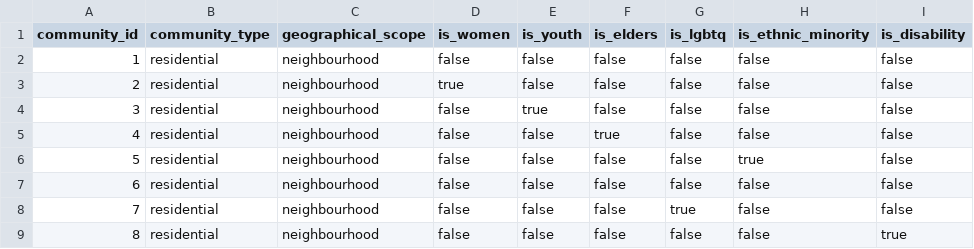
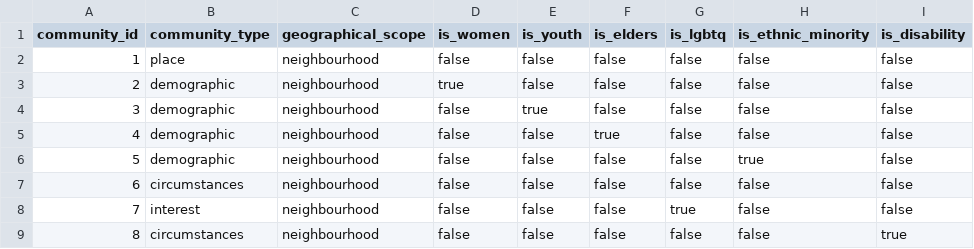
Before and after one commit to HCHODUBLIN/divaircity-data-framework, a CSV file: dbt_project/seeds/raw_communities.csv, drawn as a sheet; only a part is shown; the diff names each change by its address in the sheet, - before the commit and + after, or states it on an @@ line.

```diff
--- a/dbt_project/seeds/raw_communities.csv
+++ b/dbt_project/seeds/raw_communities.csv
-B2 (community_type): residential
+B2 (community_type): place
-B3:B6 (community_type): residential
+B3:B6 (community_type): demographic
-B7 (community_type): residential
+B7 (community_type): circumstances
-B8 (community_type): residential
+B8 (community_type): interest
-B9 (community_type): residential
+B9 (community_type): circumstances
```
Also changed, not shown: dbt_project/seeds/raw_engagement_tools.csv, dbt_project/seeds/raw_events.csv, 5 other files.
